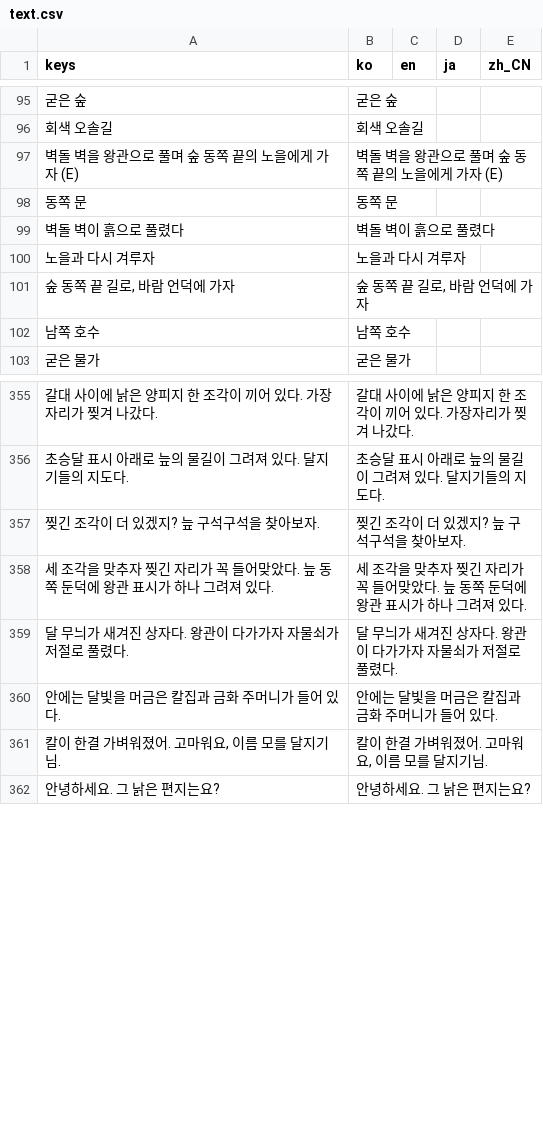
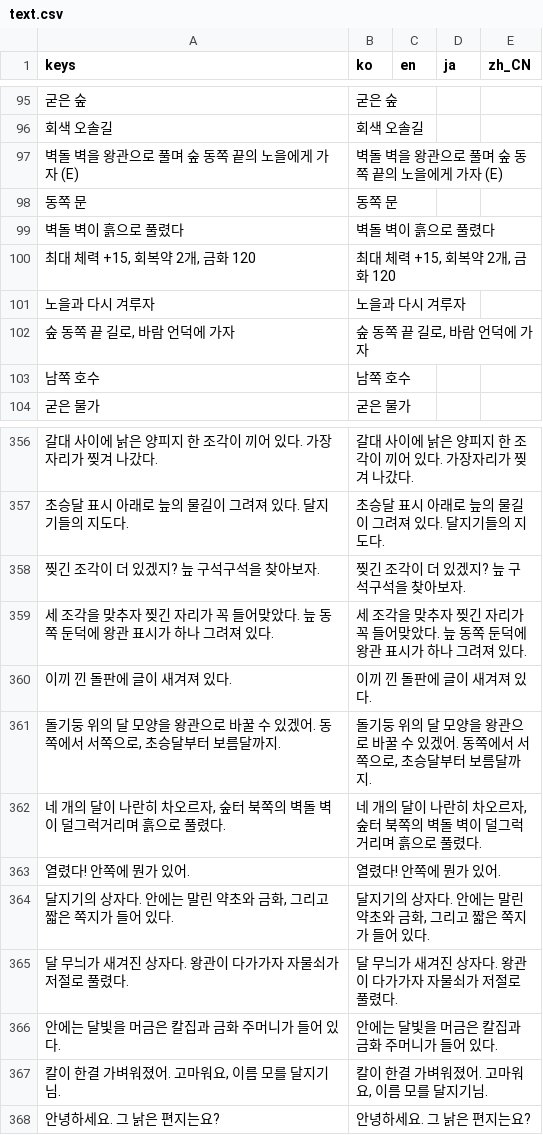
Before and after one commit to destory1984/oddity-of-the-wilds, a CSV file: godot/i18n/text.csv, drawn as a sheet; only a part is shown, gaps mark what is left out; the diff names each change by its address in the sheet, - before the commit and + after, or states it on an @@ line.

```diff
--- a/godot/i18n/text.csv
+++ b/godot/i18n/text.csv
+row 100: 최대 체력 +15, 회복약 2개, 금화 120 | 최대 체력 +15, 회복약 2개, 금화 120
+row 360: 이끼 낀 돌판에 글이 새겨져 있다. | 이끼 낀 돌판에 글이 새겨져 있다.
+row 361: 돌기둥 위의 달 모양을 왕관으로 바꿀 수 있겠어. 동쪽에서 서쪽으로, 초승달부터 보름달까지. | 돌기둥 위의 달 모양을 왕관으로 바꿀 수 있겠어. 동쪽에서 서쪽으로, 초승달부터 보름달까지.
+row 362: 네 개의 달이 나란히 차오르자, 숲터 북쪽의 벽돌 벽이 덜그럭거리며 흙으로 풀렸다. | 네 개의 달이 나란히 차오르자, 숲터 북쪽의 벽돌 벽이 덜그럭거리며 흙으로 풀렸다.
+row 363: 열렸다! 안쪽에 뭔가 있어. | 열렸다! 안쪽에 뭔가 있어.
+row 364: 달지기의 상자다. 안에는 말린 약초와 금화, 그리고 짧은 쪽지가 들어 있다. | 달지기의 상자다. 안에는 말린 약초와 금화, 그리고 짧은 쪽지가 들어 있다.
```
Also changed, not shown: 8 other files.
